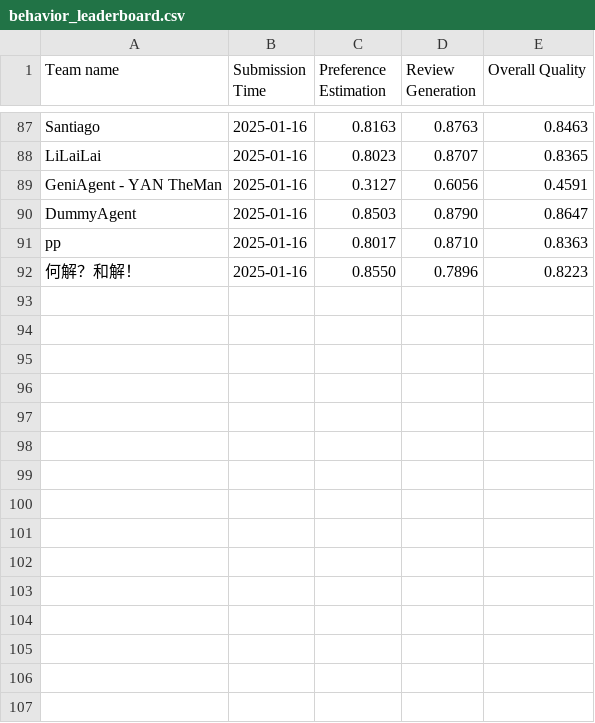
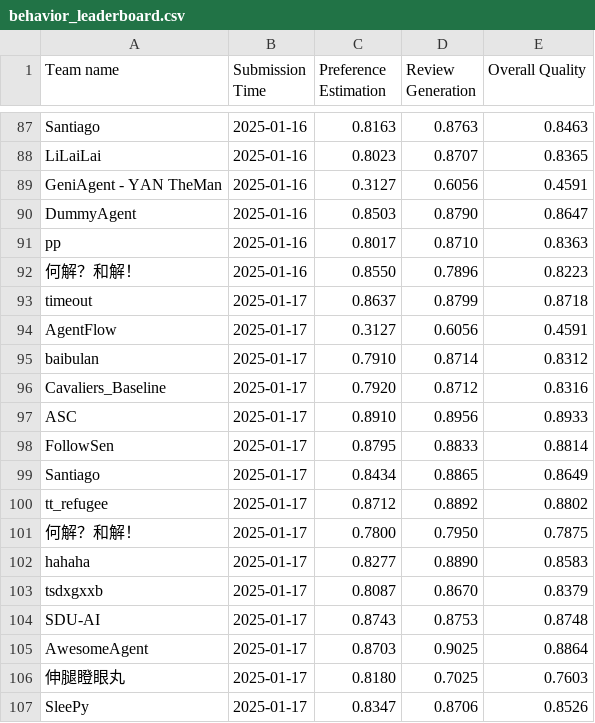
Before and after one commit to simonshi-stu/review-agent, a CSV file: docs/assets/data/behavior_leaderboard.csv, drawn as a sheet; only a part is shown, gaps mark what is left out; the diff names each change by its address in the sheet, - before the commit and + after, or states it on an @@ line.

Commit message:
update leaderboard

```diff
--- a/docs/assets/data/behavior_leaderboard.csv
+++ b/docs/assets/data/behavior_leaderboard.csv
+row 93: timeout | 2025-01-17 | 0.8637 | 0.8799 | 0.8718
+row 94: AgentFlow | 2025-01-17 | 0.3127 | 0.6056 | 0.4591
+row 95: baibulan | 2025-01-17 | 0.7910 | 0.8714 | 0.8312
+row 96: Cavaliers_Baseline | 2025-01-17 | 0.7920 | 0.8712 | 0.8316
+row 97: ASC | 2025-01-17 | 0.8910 | 0.8956 | 0.8933
+row 98: FollowSen | 2025-01-17 | 0.8795 | 0.8833 | 0.8814
+row 99: Santiago | 2025-01-17 | 0.8434 | 0.8865 | 0.8649
+row 100: tt_refugee | 2025-01-17 | 0.8712 | 0.8892 | 0.8802
+row 101: 何解？和解！ | 2025-01-17 | 0.7800 | 0.7950 | 0.7875
+row 102: hahaha | 2025-01-17 | 0.8277 | 0.8890 | 0.8583
+row 103: tsdxgxxb | 2025-01-17 | 0.8087 | 0.8670 | 0.8379
+row 104: SDU-AI | 2025-01-17 | 0.8743 | 0.8753 | 0.8748
+row 105: AwesomeAgent | 2025-01-17 | 0.8703 | 0.9025 | 0.8864
+row 106: 伸腿瞪眼丸 | 2025-01-17 | 0.8180 | 0.7025 | 0.7603
+row 107: SleePy | 2025-01-17 | 0.8347 | 0.8706 | 0.8526
```
Also changed, not shown: docs/assets/data/recommendation_leaderboard.csv.
